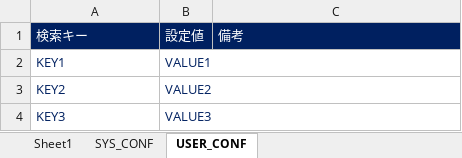
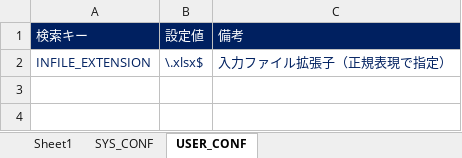
Before and after one commit to ishikaworld/ExcelVBA_Template, an Excel workbook: Main.xlsm, sheet USER_CONF, drawn as a sheet; values as stored, in another font and other column widths than the file's, no borders; removed rows and columns are numbered as before the commit, all else as after; the diff names each change by its address in the sheet, - before the commit and + after, or states it on an @@ line.

```diff
--- a/Main.xlsm (sheet USER_CONF)
+++ b/Main.xlsm (sheet USER_CONF)
-row 2: KEY1 | VALUE1
-row 3: KEY2 | VALUE2
-row 4: KEY3 | VALUE3
+row 2: INFILE_EXTENSION | \.xlsx$ | 入力ファイル拡張子（正規表現で指定）
```
Also changed, not shown: sheet SYS_CONF, 80_Document/AboutTemplate.xlsx, 7 other files.
